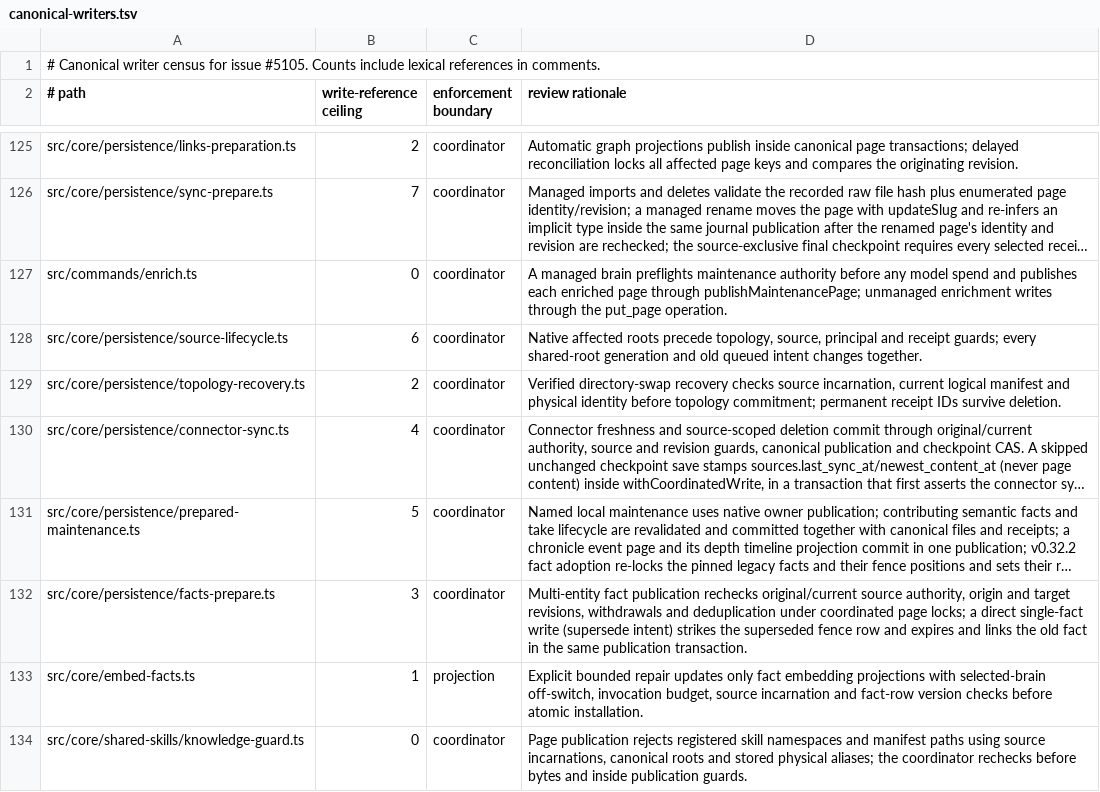
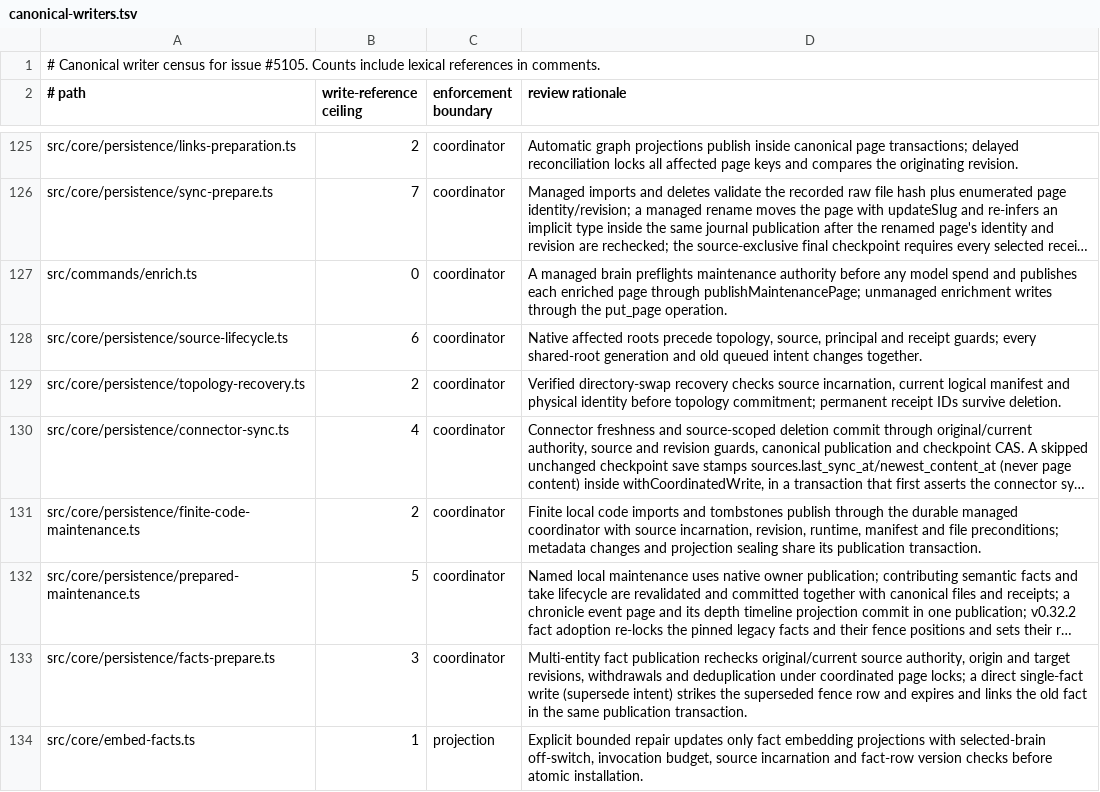
Before and after one commit to miroslavb/gbrain, a TSV file: docs/architecture/canonical-writers.tsv, drawn as a sheet; only a part is shown, gaps mark what is left out; the shorter side is filled out with more unchanged rows; long unchanged cells end in …; the diff names each change by its address in the sheet, - before the commit and + after, or states it on an @@ line.

Commit message:
Register finite maintenance writer and PostgreSQL coverage

```diff
--- a/docs/architecture/canonical-writers.tsv
+++ b/docs/architecture/canonical-writers.tsv
+row 131: src/core/persistence/finite-code-maintenance.ts | 2 | coordinator | Finite local code imports and tombstones publish through the durable managed coordinator with source incarnation, revision, runtime, manifest and file preconditions; metadata changes and projection sealing share its publication transaction.
```
Also changed, not shown: 3 other files.
